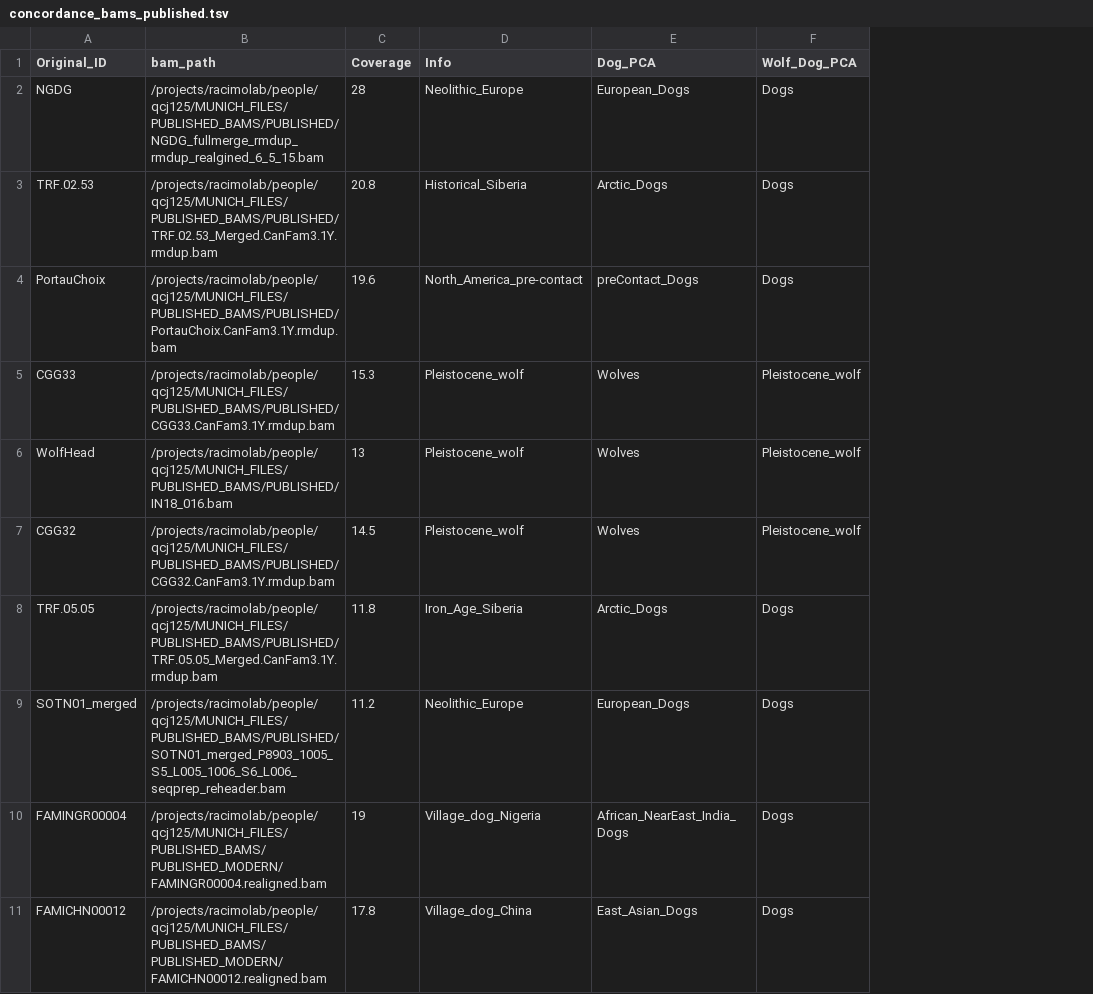
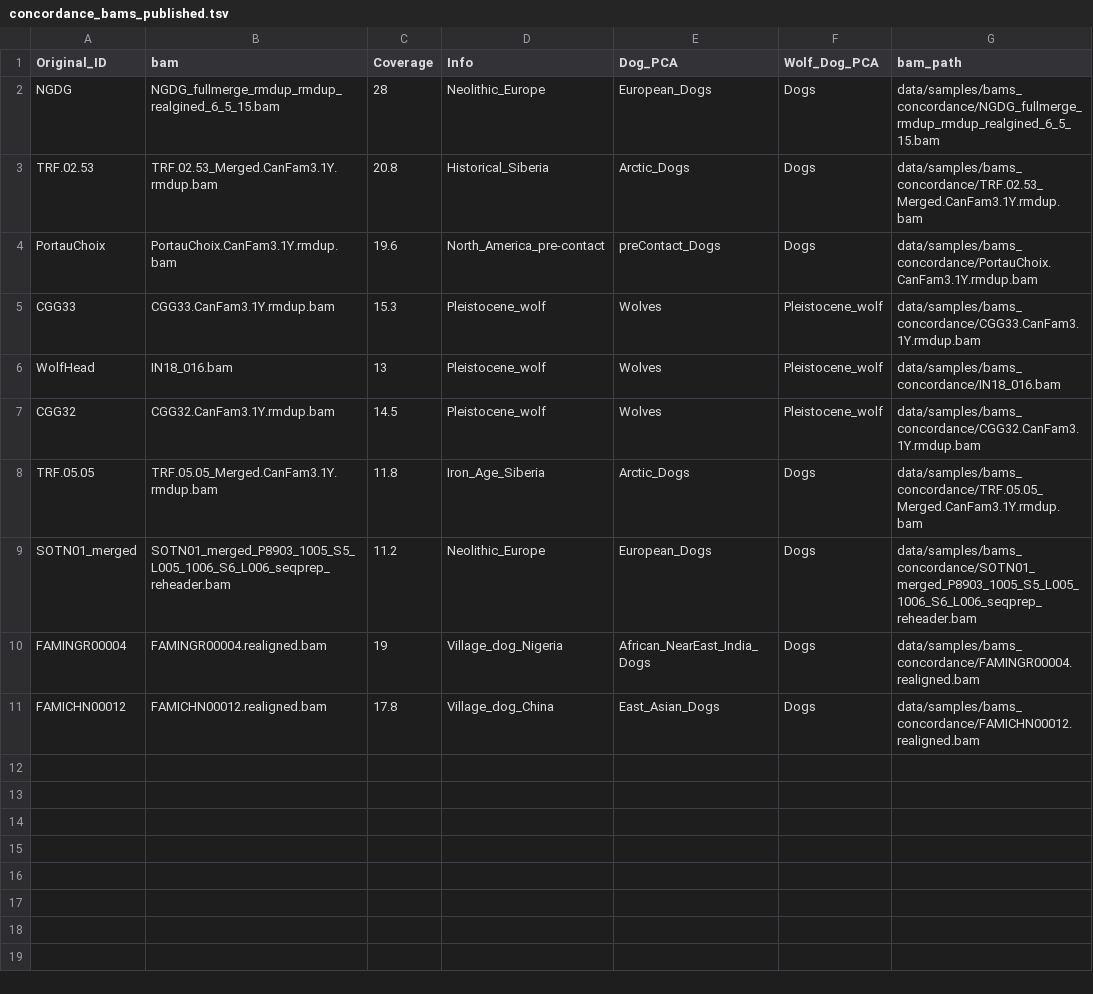
Before and after one commit to katiabou/ancient_dog_imputation_paper, a TSV file: sample_lists/concordance_bams_published.tsv, drawn as a sheet; removed rows and columns are numbered as before the commit, all else as after; the diff names each change by its address in the sheet, - before the commit and + after, or states it on an @@ line.

```diff
--- a/sample_lists/concordance_bams_published.tsv
+++ b/sample_lists/concordance_bams_published.tsv
-column B (bam_path), rows 2-11: /projects/racimolab/people/qcj125/MUNICH_FILES/PUBLISHED_BAMS/PUBLISHED/NGDG_fullmerge_rmdup_rmdup_realgined_6_5_15.bam | /projects/racimolab/people/qcj125/MUNICH_FILES/PUBLISHED_BAMS/PUBLISHED/TRF.02.53_Merged.CanFam3.1Y.rmdup.bam | /projects/racimolab/people/qcj125/MUNICH_FILES/PUBLISHED_BAMS/PUBLISHED/PortauChoix.CanFam3.1Y.rmdup.bam | /projects/racimolab/people/qcj125/MUNICH_FILES/PUBLISHED_BAMS/PUBLISHED/CGG33.CanFam3.1Y.rmdup.bam | /projects/racimolab/people/qcj125/MUNICH_FILES/PUBLISHED_BAMS/PUBLISHED/IN18_016.bam | /projects/racimolab/people/qcj125/MUNICH_FILES/PUBLISHED_BAMS/PUBLISHED/CGG32.CanFam3.1Y.rmdup.bam | /projects/racimolab/people/qcj125/MUNICH_FILES/PUBLISHED_BAMS/PUBLISHED/TRF.05.05_Merged.CanFam3.1Y.rmdup.bam | /projects/racimolab/people/qcj125/MUNICH_FILES/PUBLISHED_BAMS/PUBLISHED/SOTN01_merged_P8903_1005_S5_L005_1006_S6_L006_seqprep_reheader.bam | /projects/racimolab/people/qcj125/MUNICH_FILES/PUBLISHED_BAMS/PUBLISHED_MODERN/FAMINGR00004.realigned.bam | /projects/racimolab/people/qcj125/MUNICH_FILES/PUBLISHED_BAMS/PUBLISHED_MODERN/FAMICHN00012.realigned.bam
+column B (bam), rows 2-11: NGDG_fullmerge_rmdup_rmdup_realgined_6_5_15.bam | TRF.02.53_Merged.CanFam3.1Y.rmdup.bam | PortauChoix.CanFam3.1Y.rmdup.bam | CGG33.CanFam3.1Y.rmdup.bam | IN18_016.bam | CGG32.CanFam3.1Y.rmdup.bam | TRF.05.05_Merged.CanFam3.1Y.rmdup.bam | SOTN01_merged_P8903_1005_S5_L005_1006_S6_L006_seqprep_reheader.bam | FAMINGR00004.realigned.bam | FAMICHN00012.realigned.bam
+column G (bam_path), rows 2-11: data/samples/bams_concordance/NGDG_fullmerge_rmdup_rmdup_realgined_6_5_15.bam | data/samples/bams_concordance/TRF.02.53_Merged.CanFam3.1Y.rmdup.bam | data/samples/bams_concordance/PortauChoix.CanFam3.1Y.rmdup.bam | data/samples/bams_concordance/CGG33.CanFam3.1Y.rmdup.bam | data/samples/bams_concordance/IN18_016.bam | data/samples/bams_concordance/CGG32.CanFam3.1Y.rmdup.bam | data/samples/bams_concordance/TRF.05.05_Merged.CanFam3.1Y.rmdup.bam | data/samples/bams_concordance/SOTN01_merged_P8903_1005_S5_L005_1006_S6_L006_seqprep_reheader.bam | data/samples/bams_concordance/FAMINGR00004.realigned.bam | data/samples/bams_concordance/FAMICHN00012.realigned.bam
```
Also changed, not shown: sample_lists/bams_published_imputation_metadata_cutoff.tsv, sample_lists/reseq_samples.tsv, 7 other files.
